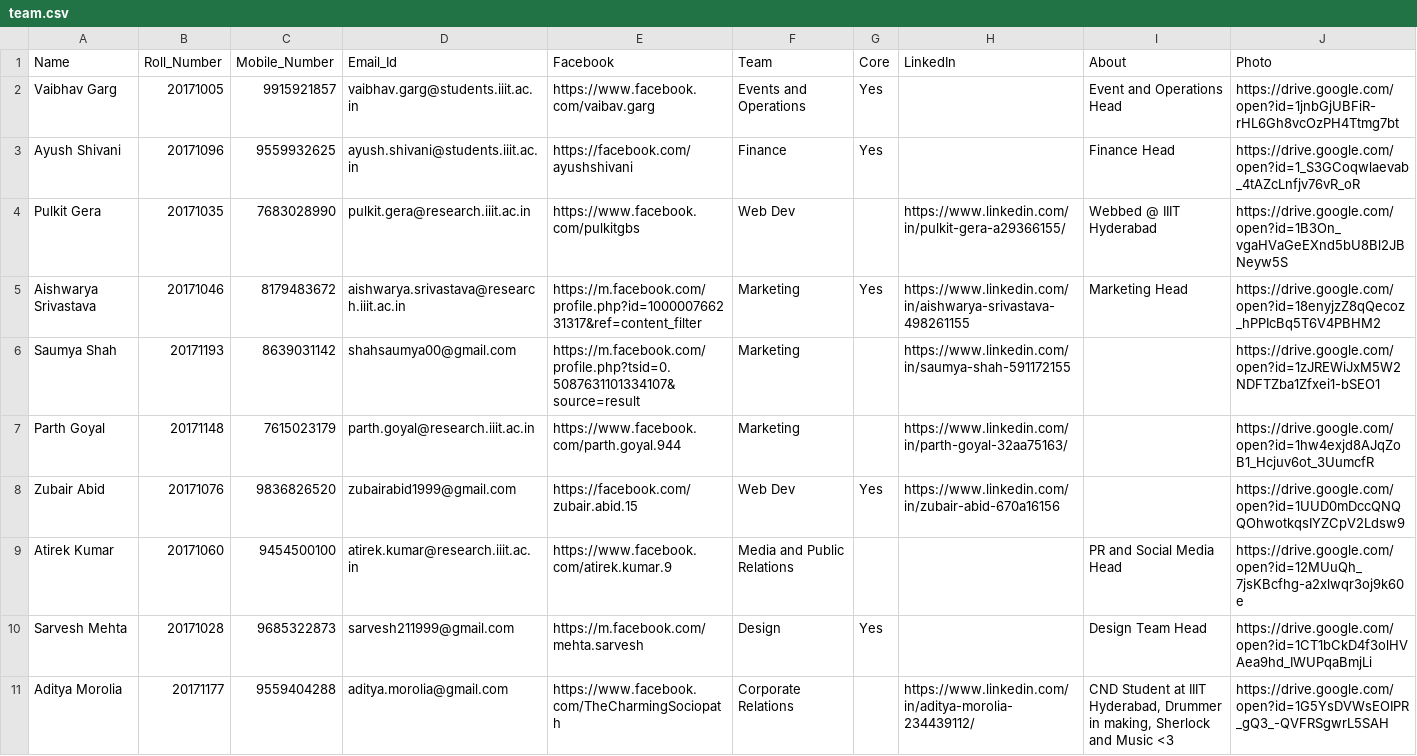
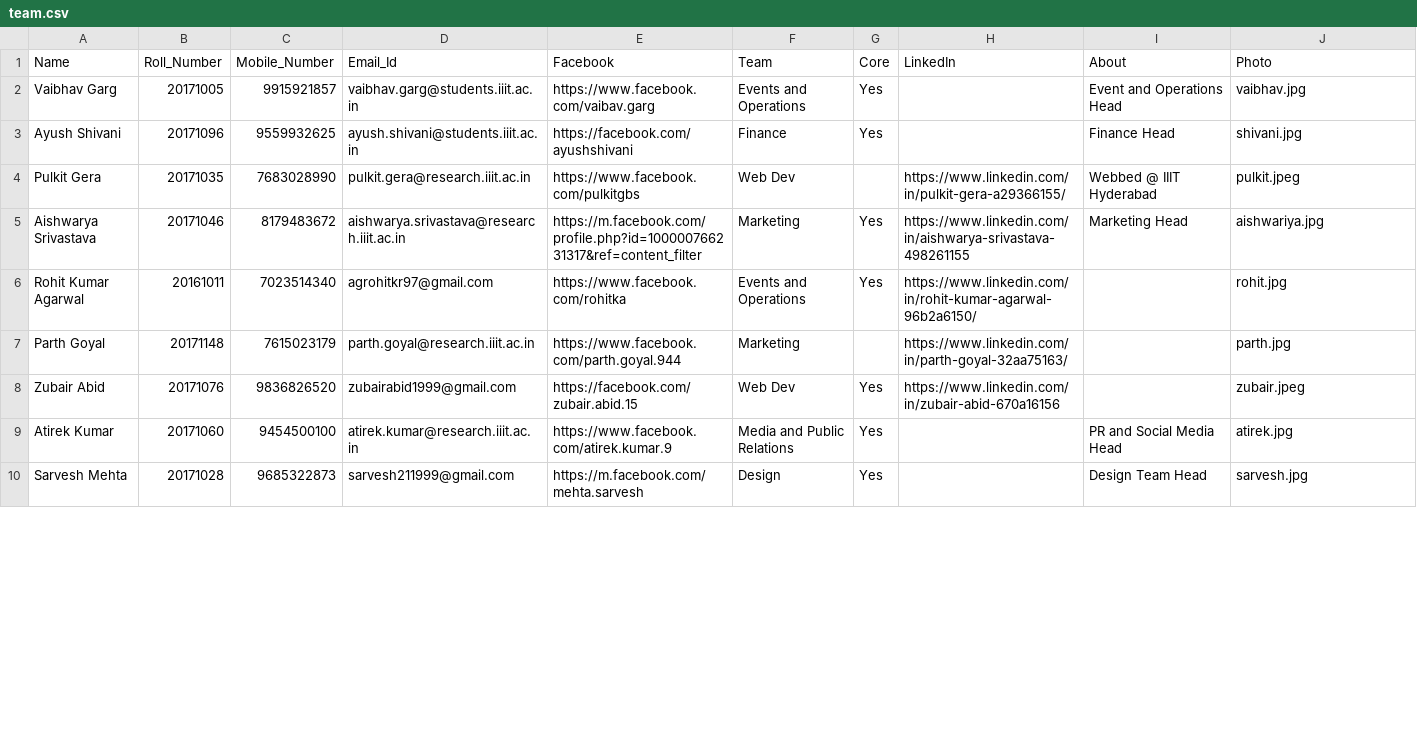
Before and after one commit to IIIT-ECell/website, a CSV file: _data/team.csv, drawn as a sheet; only a part is shown; the diff covers the shown part only.

Commit message:
team page updated

```diff
--- a/_data/team.csv
+++ b/_data/team.csv
@@ -1,11 +1,10 @@
 Name,Roll_Number,Mobile_Number,Email_Id,Facebook,Team,Core,LinkedIn,About,Photo
-Vaibhav Garg ,20171005,9915921857,vaibhav.garg@students.iiit.ac.in ,https://www.facebook.com/vaibav.garg,Events and Operations,Yes,,Event and Operations Head,https://drive.google.com/open?id=1jnbGjUBFiR-rHL6Gh8vcOzPH4Ttmg7bt
-Ayush Shivani,20171096,9559932625,ayush.shivani@students.iiit.ac.in ,https://facebook.com/ayushshivani,Finance,Yes,,Finance Head,https://drive.google.com/open?id=1_S3GCoqwlaevab_4tAZcLnfjv76vR_oR
-Pulkit Gera,20171035,7683028990,pulkit.gera@research.iiit.ac.in,https://www.facebook.com/pulkitgbs,Web Dev,,https://www.linkedin.com/in/pulkit-gera-a29366155/,Webbed @ IIIT Hyderabad,https://drive.google.com/open?id=1B3On_vgaHVaGeEXnd5bU8Bl2JBNeyw5S
-Aishwarya Srivastava,20171046,8179483672,aishwarya.srivastava@research.iiit.ac.in,https://m.facebook.com/profile.php?id=100000766231317&ref=content_filter,Marketing ,Yes, https://www.linkedin.com/in/aishwarya-srivastava-498261155,Marketing Head,https://drive.google.com/open?id=18enyjzZ8qQecoz_hPPIcBq5T6V4PBHM2
-Saumya Shah,20171193,8639031142,shahsaumya00@gmail.com,https://m.facebook.com/profile.php?tsid=0.5087631101334107&source=result,Marketing ,,https://www.linkedin.com/in/saumya-shah-591172155,,https://drive.google.com/open?id=1zJREWiJxM5W2NDFTZba1Zfxei1-bSEO1
-Parth Goyal,20171148,7615023179,parth.goyal@research.iiit.ac.in,https://www.facebook.com/parth.goyal.944,Marketing ,,https://www.linkedin.com/in/parth-goyal-32aa75163/,,https://drive.google.com/open?id=1hw4exjd8AJqZoB1_Hcjuv6ot_3UumcfR
-Zubair Abid,20171076,9836826520,zubairabid1999@gmail.com,https://facebook.com/zubair.abid.15,Web Dev,Yes,https://www.linkedin.com/in/zubair-abid-670a16156,,https://drive.google.com/open?id=1UUD0mDccQNQQOhwotkqsIYZCpV2Ldsw9
-Atirek Kumar,20171060,9454500100,atirek.kumar@research.iiit.ac.in,https://www.facebook.com/atirek.kumar.9,Media and Public Relations,,,PR and Social Media Head,https://drive.google.com/open?id=12MUuQh_7jsKBcfhg-a2xlwqr3oj9k60e
-Sarvesh Mehta,20171028,9685322873,sarvesh211999@gmail.com,https://m.facebook.com/mehta.sarvesh,Design,Yes,,Design Team Head,https://drive.google.com/open?id=1CT1bCkD4f3olHVAea9hd_IWUPqaBmjLi
-Aditya Morolia,20171177,9559404288,aditya.morolia@gmail.com,https://www.facebook.com/TheCharmingSociopath,Corporate Relations,,https://www.linkedin.com/in/aditya-morolia-234439112/,"CND Student at IIIT Hyderabad, Drummer in  making, Sherlock and Music <3",https://drive.google.com/open?id=1G5YsDVWsEOIPR_gQ3_-QVFRSgwrL5SAH
+Vaibhav Garg ,20171005,9915921857,vaibhav.garg@students.iiit.ac.in ,https://www.facebook.com/vaibav.garg,Events and Operations,Yes,,Event and Operations Head,vaibhav.jpg
+Ayush Shivani,20171096,9559932625,ayush.shivani@students.iiit.ac.in ,https://facebook.com/ayushshivani,Finance,Yes,,Finance Head,shivani.jpg
+Pulkit Gera,20171035,7683028990,pulkit.gera@research.iiit.ac.in,https://www.facebook.com/pulkitgbs,Web Dev,,https://www.linkedin.com/in/pulkit-gera-a29366155/,Webbed @ IIIT Hyderabad,pulkit.jpeg
+Aishwarya Srivastava,20171046,8179483672,aishwarya.srivastava@research.iiit.ac.in,https://m.facebook.com/profile.php?id=100000766231317&ref=content_filter,Marketing,Yes, https://www.linkedin.com/in/aishwarya-srivastava-498261155,Marketing Head,aishwariya.jpg
+Rohit Kumar Agarwal,20161011,7023514340,agrohitkr97@gmail.com,https://www.facebook.com/rohitka,Events and Operations,Yes,https://www.linkedin.com/in/rohit-kumar-agarwal-96b2a6150/,,rohit.jpg
+Parth Goyal,20171148,7615023179,parth.goyal@research.iiit.ac.in,https://www.facebook.com/parth.goyal.944,Marketing,,https://www.linkedin.com/in/parth-goyal-32aa75163/,,parth.jpg
+Zubair Abid,20171076,9836826520,zubairabid1999@gmail.com,https://facebook.com/zubair.abid.15,Web Dev,Yes,https://www.linkedin.com/in/zubair-abid-670a16156,,zubair.jpeg
+Atirek Kumar,20171060,9454500100,atirek.kumar@research.iiit.ac.in,https://www.facebook.com/atirek.kumar.9,Media and Public Relations,Yes,,PR and Social Media Head,atirek.jpg
+Sarvesh Mehta,20171028,9685322873,sarvesh211999@gmail.com,https://m.facebook.com/mehta.sarvesh,Design,Yes,,Design Team Head,sarvesh.jpg
```
Also changed, not shown: 5 added rows, 2 removed rows and 4 edited cells elsewhere in this file, 22 other files.
